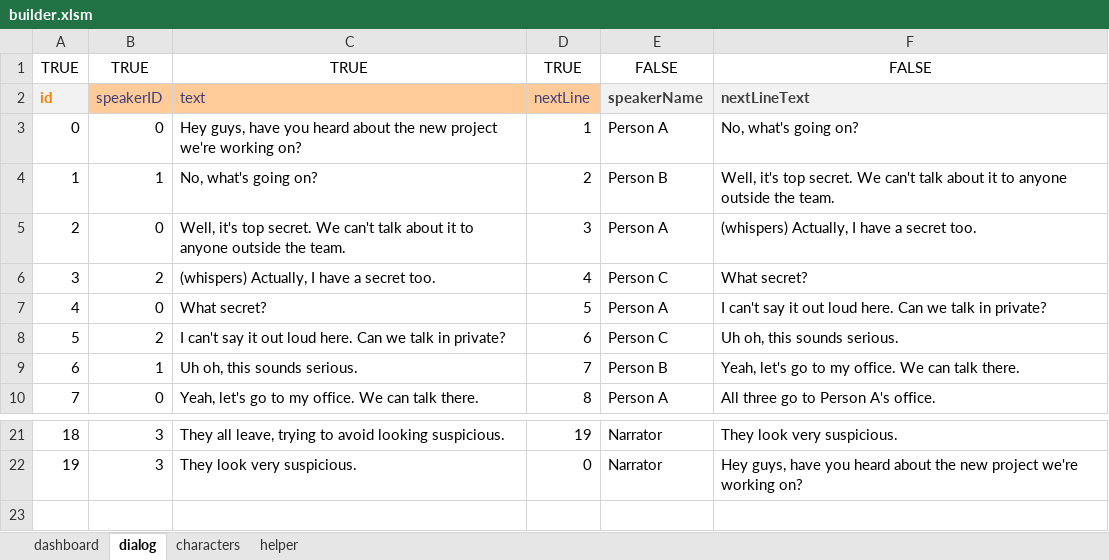
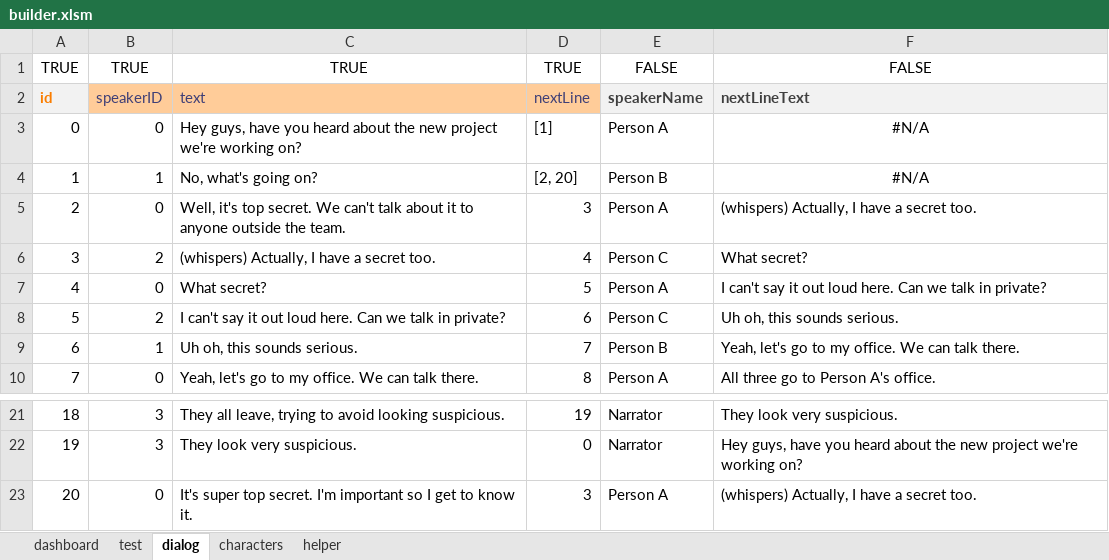
Before and after one commit to infantGrandpa/story-game, an Excel workbook: data/builder.xlsm, sheet dialog, drawn as a sheet; only a part is shown, gaps mark what is left out; values as stored, in another font and other column widths than the file's, no borders; conditional formats and table styles not drawn; the diff names each change by its address in the sheet, - before the commit and + after, or states it on an @@ line.

Commit message:
Added Arrays to Builder

```diff
--- a/data/builder.xlsm (sheet dialog)
+++ b/data/builder.xlsm (sheet dialog)
+sheet tab: test
-D3: 1
+D3: [1]
-F3: No, what's going on?
+F3: #N/A
-F3:F4 alignment: left
+F3:F4 alignment: center
-D4: 2
+D4: [2, 20]
-F4: Well, it's top secret. We can't talk about it to anyone outside the team.
+F4: #N/A
+row 23: 20 | 0 | It's super top secret. I'm important so I get to know it. | 3 | Person A | (whispers) Actually, I have a secret too.
```
Also changed, not shown: sheet helper, 3 other files.
